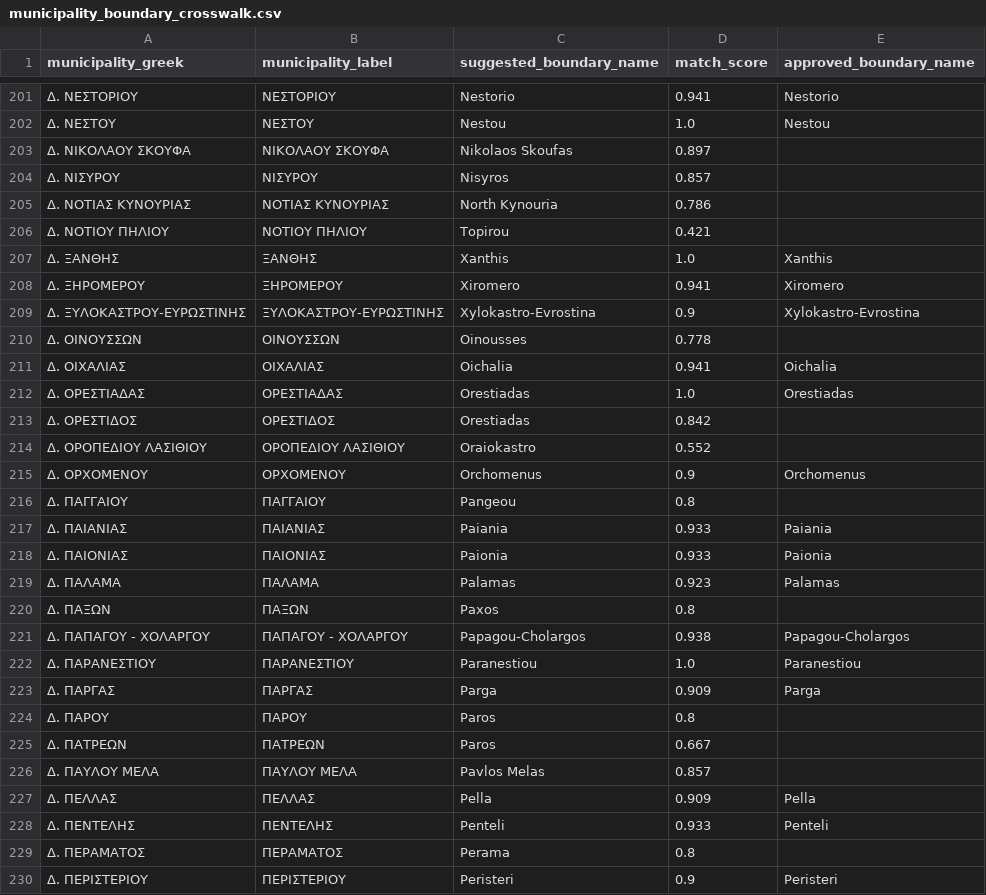
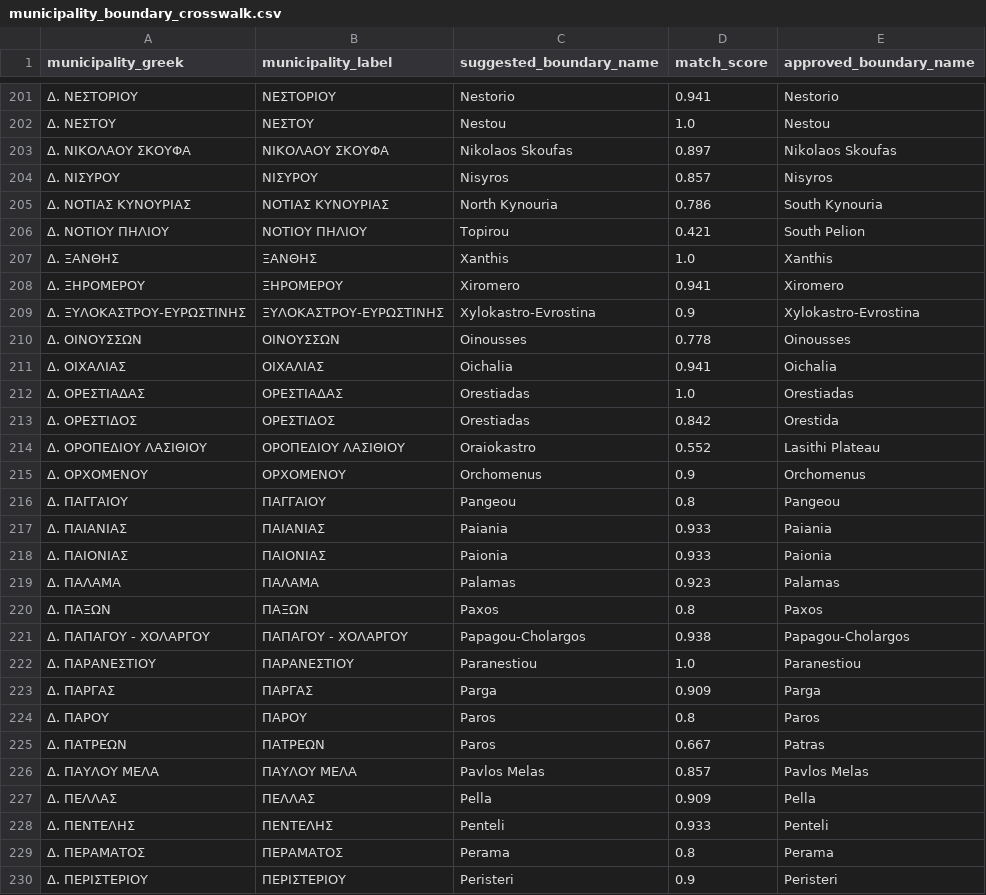
Before and after one commit to mylonask24/464, a CSV file: data/municipality_boundary_crosswalk.csv, drawn as a sheet; only a part is shown, gaps mark what is left out; the diff covers the shown part only.

Commit message:
Changes to include all of the data for all municipalities

```diff
--- a/data/municipality_boundary_crosswalk.csv
+++ b/data/municipality_boundary_crosswalk.csv
@@ -202,6 +202,6 @@
 Δ. ΝΕΣΤΟΥ,ΝΕΣΤΟΥ,Nestou,1.0,Nestou
-Δ. ΝΙΚΟΛΑΟΥ ΣΚΟΥΦΑ,ΝΙΚΟΛΑΟΥ ΣΚΟΥΦΑ,Nikolaos Skoufas,0.897,
-Δ. ΝΙΣΥΡΟΥ,ΝΙΣΥΡΟΥ,Nisyros,0.857,
-Δ. ΝΟΤΙΑΣ ΚΥΝΟΥΡΙΑΣ,ΝΟΤΙΑΣ ΚΥΝΟΥΡΙΑΣ,North Kynouria,0.786,
-Δ. ΝΟΤΙΟΥ ΠΗΛΙΟΥ,ΝΟΤΙΟΥ ΠΗΛΙΟΥ,Topirou,0.421,
+Δ. ΝΙΚΟΛΑΟΥ ΣΚΟΥΦΑ,ΝΙΚΟΛΑΟΥ ΣΚΟΥΦΑ,Nikolaos Skoufas,0.897,Nikolaos Skoufas
+Δ. ΝΙΣΥΡΟΥ,ΝΙΣΥΡΟΥ,Nisyros,0.857,Nisyros
+Δ. ΝΟΤΙΑΣ ΚΥΝΟΥΡΙΑΣ,ΝΟΤΙΑΣ ΚΥΝΟΥΡΙΑΣ,North Kynouria,0.786,South Kynouria
+Δ. ΝΟΤΙΟΥ ΠΗΛΙΟΥ,ΝΟΤΙΟΥ ΠΗΛΙΟΥ,Topirou,0.421,South Pelion
 Δ. ΞΑΝΘΗΣ,ΞΑΝΘΗΣ,Xanthis,1.0,Xanthis
@@ -209,9 +209,9 @@
 Δ. ΞΥΛΟΚΑΣΤΡΟΥ-ΕΥΡΩΣΤΙΝΗΣ,ΞΥΛΟΚΑΣΤΡΟΥ-ΕΥΡΩΣΤΙΝΗΣ,Xylokastro-Evrostina,0.9,Xylokastro-Evrostina
-Δ. ΟΙΝΟΥΣΣΩΝ,ΟΙΝΟΥΣΣΩΝ,Oinousses,0.778,
+Δ. ΟΙΝΟΥΣΣΩΝ,ΟΙΝΟΥΣΣΩΝ,Oinousses,0.778,Oinousses
 Δ. ΟΙΧΑΛΙΑΣ,ΟΙΧΑΛΙΑΣ,Oichalia,0.941,Oichalia
 Δ. ΟΡΕΣΤΙΑΔΑΣ,ΟΡΕΣΤΙΑΔΑΣ,Orestiadas,1.0,Orestiadas
-Δ. ΟΡΕΣΤΙΔΟΣ,ΟΡΕΣΤΙΔΟΣ,Orestiadas,0.842,
-Δ. ΟΡΟΠΕΔΙΟΥ ΛΑΣΙΘΙΟΥ,ΟΡΟΠΕΔΙΟΥ ΛΑΣΙΘΙΟΥ,Oraiokastro,0.552,
+Δ. ΟΡΕΣΤΙΔΟΣ,ΟΡΕΣΤΙΔΟΣ,Orestiadas,0.842,Orestida
+Δ. ΟΡΟΠΕΔΙΟΥ ΛΑΣΙΘΙΟΥ,ΟΡΟΠΕΔΙΟΥ ΛΑΣΙΘΙΟΥ,Oraiokastro,0.552,Lasithi Plateau
 Δ. ΟΡΧΟΜΕΝΟΥ,ΟΡΧΟΜΕΝΟΥ,Orchomenus,0.9,Orchomenus
-Δ. ΠΑΓΓΑΙΟΥ,ΠΑΓΓΑΙΟΥ,Pangeou,0.8,
+Δ. ΠΑΓΓΑΙΟΥ,ΠΑΓΓΑΙΟΥ,Pangeou,0.8,Pangeou
 Δ. ΠΑΙΑΝΙΑΣ,ΠΑΙΑΝΙΑΣ,Paiania,0.933,Paiania
@@ -219,3 +219,3 @@
 Δ. ΠΑΛΑΜΑ,ΠΑΛΑΜΑ,Palamas,0.923,Palamas
-Δ. ΠΑΞΩΝ,ΠΑΞΩΝ,Paxos,0.8,
+Δ. ΠΑΞΩΝ,ΠΑΞΩΝ,Paxos,0.8,Paxos
 Δ. ΠΑΠΑΓΟΥ - ΧΟΛΑΡΓΟΥ,ΠΑΠΑΓΟΥ - ΧΟΛΑΡΓΟΥ,Papagou-Cholargos,0.938,Papagou-Cholargos
@@ -223,8 +223,8 @@
 Δ. ΠΑΡΓΑΣ,ΠΑΡΓΑΣ,Parga,0.909,Parga
-Δ. ΠΑΡΟΥ,ΠΑΡΟΥ,Paros,0.8,
-Δ. ΠΑΤΡΕΩΝ,ΠΑΤΡΕΩΝ,Paros,0.667,
-Δ. ΠΑΥΛΟΥ ΜΕΛΑ,ΠΑΥΛΟΥ ΜΕΛΑ,Pavlos Melas,0.857,
+Δ. ΠΑΡΟΥ,ΠΑΡΟΥ,Paros,0.8,Paros
+Δ. ΠΑΤΡΕΩΝ,ΠΑΤΡΕΩΝ,Paros,0.667,Patras
+Δ. ΠΑΥΛΟΥ ΜΕΛΑ,ΠΑΥΛΟΥ ΜΕΛΑ,Pavlos Melas,0.857,Pavlos Melas
 Δ. ΠΕΛΛΑΣ,ΠΕΛΛΑΣ,Pella,0.909,Pella
 Δ. ΠΕΝΤΕΛΗΣ,ΠΕΝΤΕΛΗΣ,Penteli,0.933,Penteli
-Δ. ΠΕΡΑΜΑΤΟΣ,ΠΕΡΑΜΑΤΟΣ,Perama,0.8,
+Δ. ΠΕΡΑΜΑΤΟΣ,ΠΕΡΑΜΑΤΟΣ,Perama,0.8,Perama
 Δ. ΠΕΡΙΣΤΕΡΙΟΥ,ΠΕΡΙΣΤΕΡΙΟΥ,Peristeri,0.9,Peristeri
```
Also changed, not shown: 157 edited cells elsewhere in this file, 4 other files.
